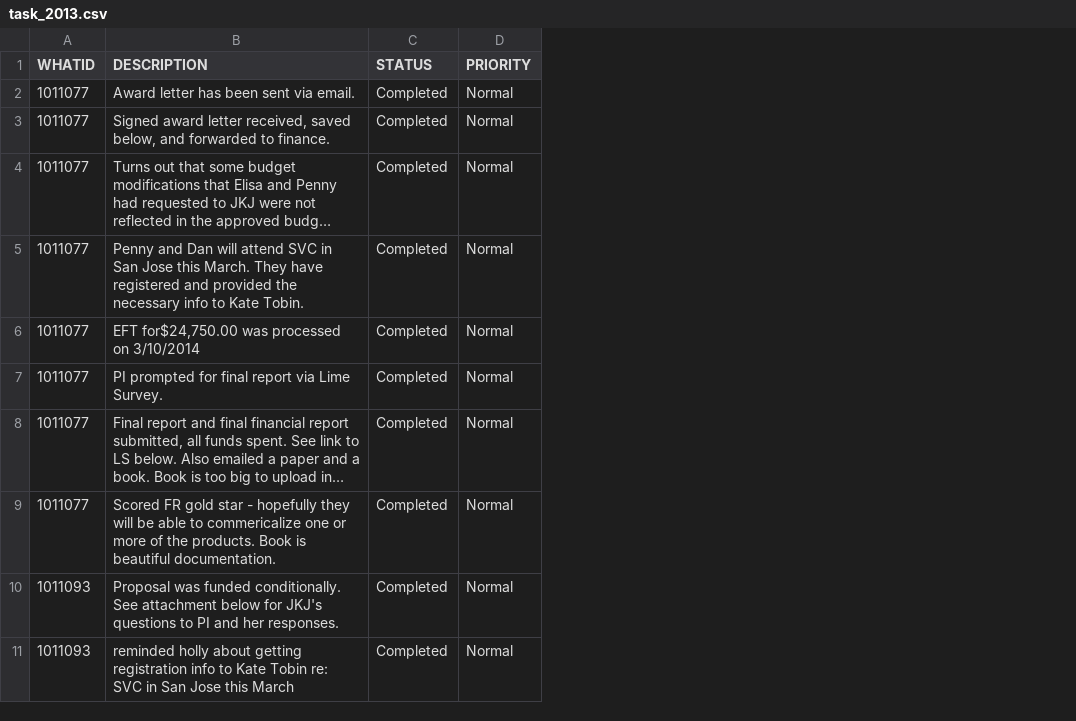
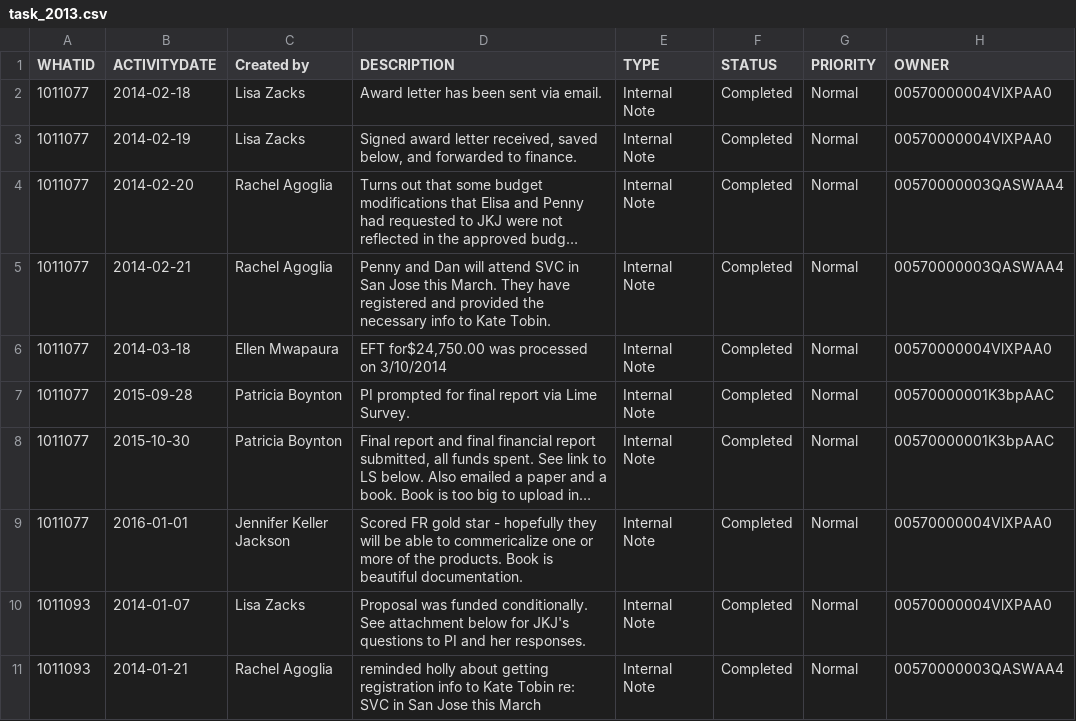
Before and after one commit to Starryz/VW-Summer-Internship, a CSV file: new/task_2013.csv, drawn as a sheet; only a part is shown; long unchanged cells end in …; the diff names each change by its address in the sheet, - before the commit and + after, or states it on an @@ line.

```diff
--- a/new/task_2013.csv
+++ b/new/task_2013.csv
+column B (ACTIVITYDATE), rows 2-11: 2014-02-18 | 2014-02-19 | 2014-02-20 | 2014-02-21 | 2014-03-18 | 2015-09-28 | 2015-10-30 | 2016-01-01 | 2014-01-07 | 2014-01-21
+column C (Created by), rows 2-11: Lisa Zacks | Lisa Zacks | Rachel Agoglia | Rachel Agoglia | Ellen Mwapaura | Patricia Boynton | Patricia Boynton | Jennifer Keller Jackson | Lisa Zacks | Rachel Agoglia
+column E (TYPE), rows 2-11: all Internal Note
+column H (OWNER), rows 2-11: 00570000004VlXPAA0 | 00570000004VlXPAA0 | 00570000003QASWAA4 | 00570000003QASWAA4 | 00570000004VlXPAA0 | 00570000001K3bpAAC | 00570000001K3bpAAC | 00570000004VlXPAA0 | 00570000004VlXPAA0 | 00570000003QASWAA4
```
Also changed, not shown: 1 other file.
